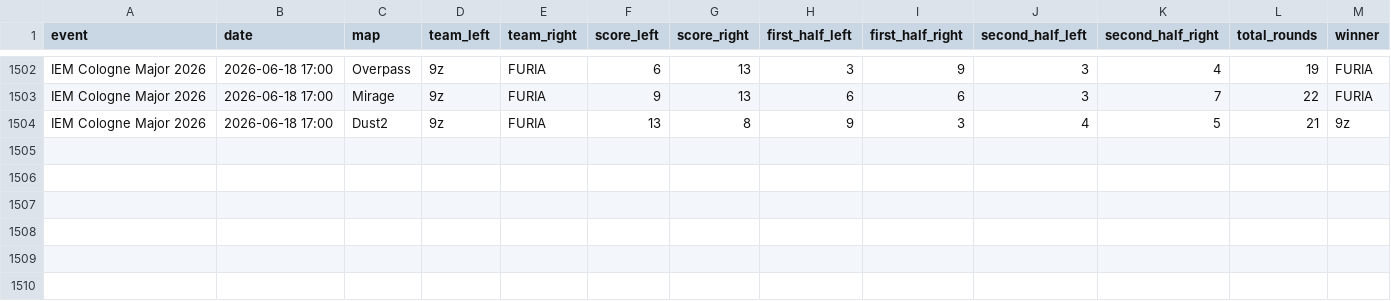
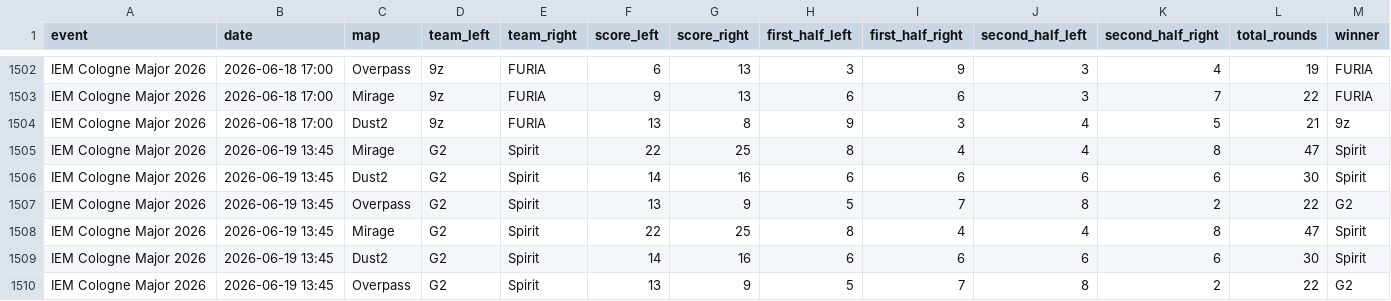
Before and after one commit to StrandedPond/hltv_scraper, a CSV file: hltv_scraper/matches.csv, drawn as a sheet; only a part is shown, gaps mark what is left out; rows hold the shown columns only; the diff names each change by its address in the sheet, - before the commit and + after, or states it on an @@ line.

```diff
--- a/hltv_scraper/matches.csv
+++ b/hltv_scraper/matches.csv
+row 1505: IEM Cologne Major 2026 | 2026-06-19 13:45 | Mirage | G2 | Spirit | 22 | 25 | 8 | 4 | 4 | 8 | 47 | Spirit
+row 1506: IEM Cologne Major 2026 | 2026-06-19 13:45 | Dust2 | G2 | Spirit | 14 | 16 | 6 | 6 | 6 | 6 | 30 | Spirit
+row 1507: IEM Cologne Major 2026 | 2026-06-19 13:45 | Overpass | G2 | Spirit | 13 | 9 | 5 | 7 | 8 | 2 | 22 | G2
+row 1508: IEM Cologne Major 2026 | 2026-06-19 13:45 | Mirage | G2 | Spirit | 22 | 25 | 8 | 4 | 4 | 8 | 47 | Spirit
+row 1509: IEM Cologne Major 2026 | 2026-06-19 13:45 | Dust2 | G2 | Spirit | 14 | 16 | 6 | 6 | 6 | 6 | 30 | Spirit
+row 1510: IEM Cologne Major 2026 | 2026-06-19 13:45 | Overpass | G2 | Spirit | 13 | 9 | 5 | 7 | 8 | 2 | 22 | G2
```
Also changed, not shown: 2 other files.
